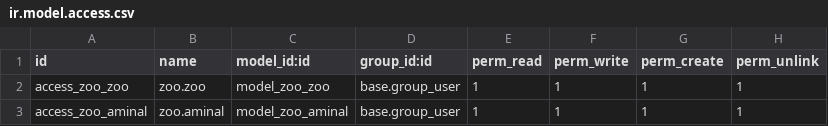
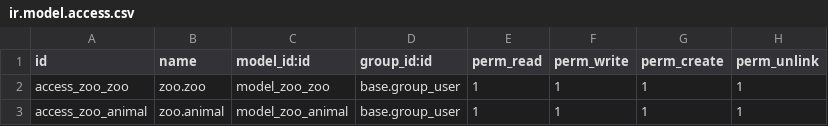
Before and after one commit to Rauliker/zoo_raul, a CSV file: security/ir.model.access.csv, drawn as a sheet.

```diff
--- a/security/ir.model.access.csv
+++ b/security/ir.model.access.csv
@@ -2,2 +2,2 @@
 "access_zoo_zoo","zoo.zoo","model_zoo_zoo",base.group_user,1,1,1,1
-"access_zoo_aminal","zoo.aminal","model_zoo_aminal",base.group_user,1,1,1,1
+"access_zoo_animal","zoo.animal","model_zoo_animal",base.group_user,1,1,1,1
```
Also changed, not shown: 1 other file.
